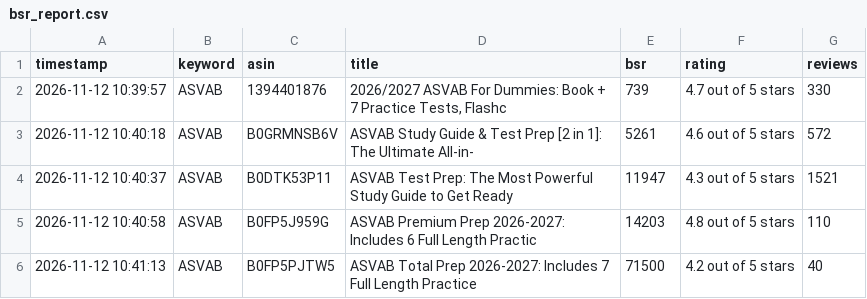
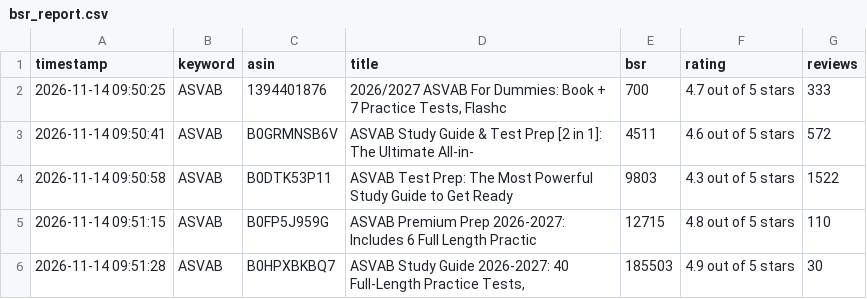
Before and after one commit to wangxf0892/kdp-market-intelligence, a CSV file: data/bsr_report.csv, drawn as a sheet.

Commit message:
Auto-update BSR & native stealth reviews [skip ci]

```diff
--- a/data/bsr_report.csv
+++ b/data/bsr_report.csv
@@ -1,6 +1,6 @@
 timestamp,keyword,asin,title,bsr,rating,reviews
-2026-11-12 10:39:57,ASVAB,1394401876,"2026/2027 ASVAB For Dummies: Book + 7 Practice Tests, Flashc",739,4.7 out of 5 stars,330
-2026-11-12 10:40:18,ASVAB,B0GRMNSB6V,ASVAB Study Guide & Test Prep [2 in 1]: The Ultimate All-in-,5261,4.6 out of 5 stars,572
-2026-11-12 10:40:37,ASVAB,B0DTK53P11,ASVAB Test Prep: The Most Powerful Study Guide to Get Ready ,11947,4.3 out of 5 stars,1521
-2026-11-12 10:40:58,ASVAB,B0FP5J959G,ASVAB Premium Prep 2026-2027: Includes 6 Full Length Practic,14203,4.8 out of 5 stars,110
-2026-11-12 10:41:13,ASVAB,B0FP5PJTW5,ASVAB Total Prep 2026-2027: Includes 7 Full Length Practice ,71500,4.2 out of 5 stars,40
+2026-11-14 09:50:25,ASVAB,1394401876,"2026/2027 ASVAB For Dummies: Book + 7 Practice Tests, Flashc",700,4.7 out of 5 stars,333
+2026-11-14 09:50:41,ASVAB,B0GRMNSB6V,ASVAB Study Guide & Test Prep [2 in 1]: The Ultimate All-in-,4511,4.6 out of 5 stars,572
+2026-11-14 09:50:58,ASVAB,B0DTK53P11,ASVAB Test Prep: The Most Powerful Study Guide to Get Ready ,9803,4.3 out of 5 stars,1522
+2026-11-14 09:51:15,ASVAB,B0FP5J959G,ASVAB Premium Prep 2026-2027: Includes 6 Full Length Practic,12715,4.8 out of 5 stars,110
+2026-11-14 09:51:28,ASVAB,B0HPXBKBQ7,"ASVAB Study Guide 2026-2027: 40 Full-Length Practice Tests, ",185503,4.9 out of 5 stars,30
```
Also changed, not shown: 1 other file.
